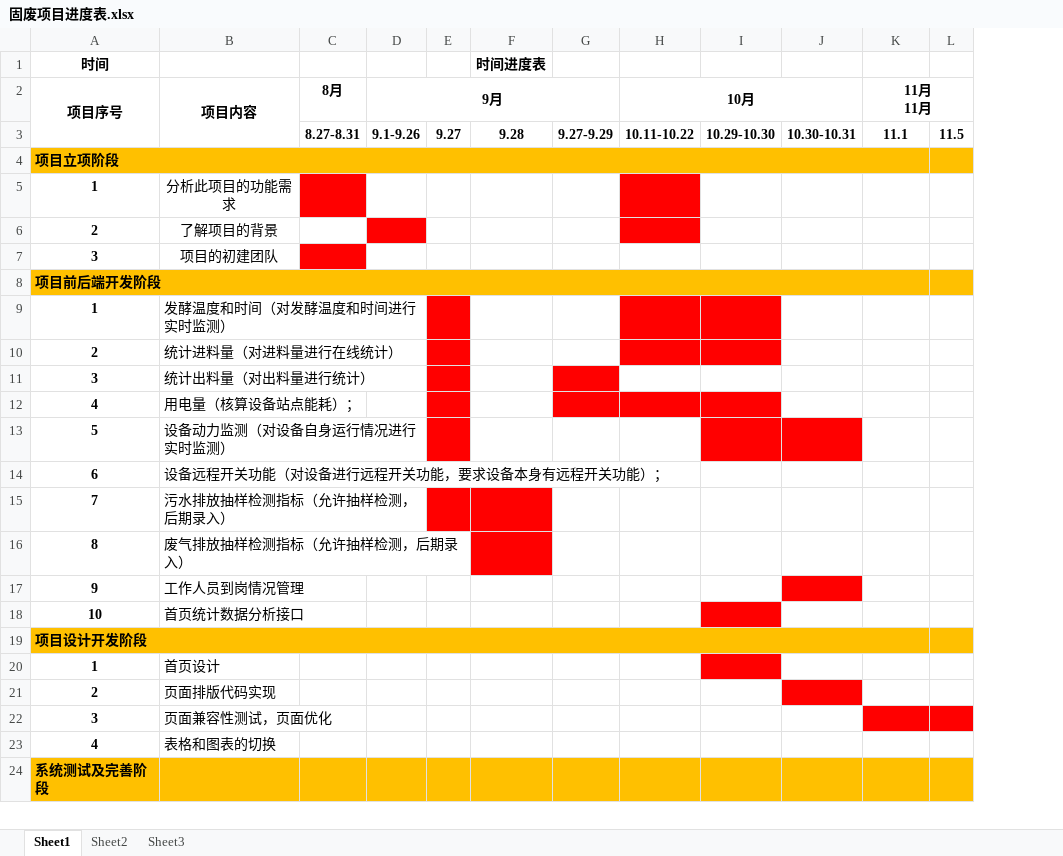
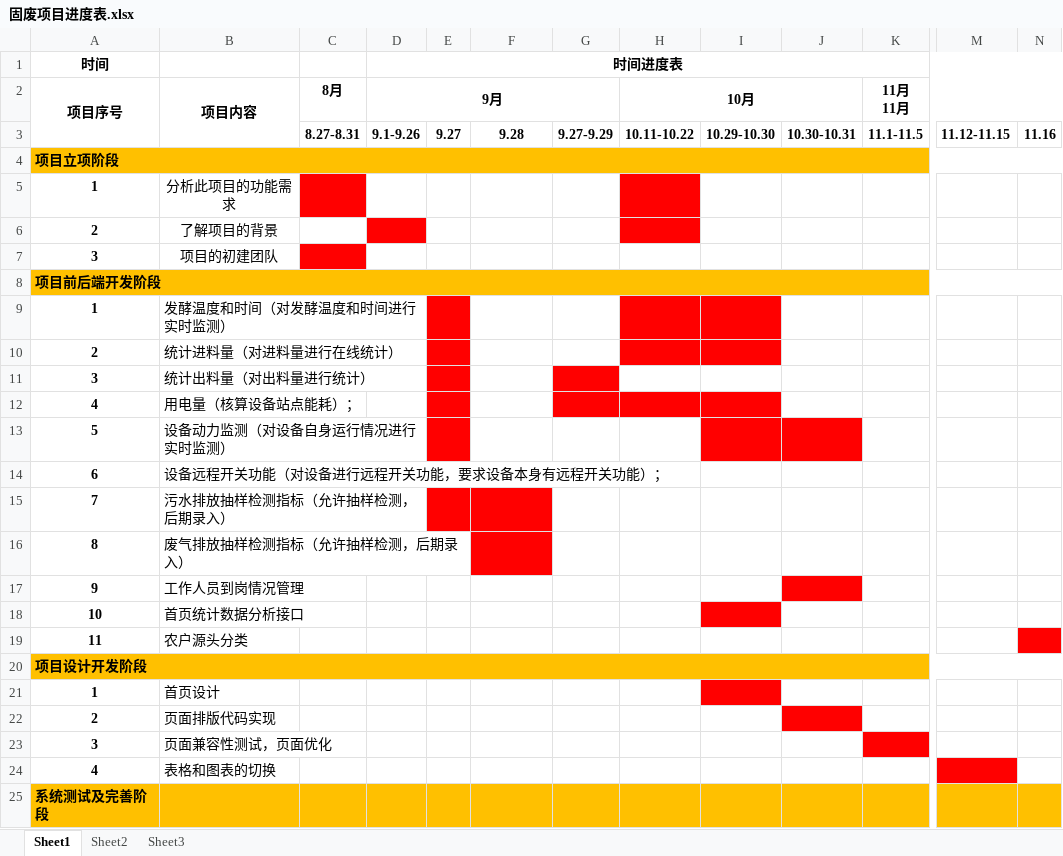
Before and after one commit to z406404887/document, an Excel workbook: 固废资料/固废项目进度表.xlsx, sheet Sheet1, drawn as a sheet; only a part is shown, gaps mark what is left out; values as stored, in another font and other column widths than the file's, no borders; removed rows and columns are numbered as before the commit, all else as after; rows hold the shown columns only; the diff names each change by its address in the sheet, - before the commit and + after, or states it on an @@ line.

Commit message:
11.12-11.16进度

```diff
--- a/固废资料/固废项目进度表.xlsx (sheet Sheet1)
+++ b/固废资料/固废项目进度表.xlsx (sheet Sheet1)
-column L, row 3: 11.5
+column M, row 3: 11.12-11.15
+column N, row 3: 11.16
-row 1: 时间 |  |  |  |  | 时间进度表
+row 1: 时间 |  |  | 时间进度表
-K3: 11.1
+K3: 11.1-11.5
-A4:K4 merged
+A4:N4 merged
-A8:K8 merged
+A8:N8 merged
+row 19: 11 | 农户源头分类
-A19:K19 merged
+A20:N20 merged
```
